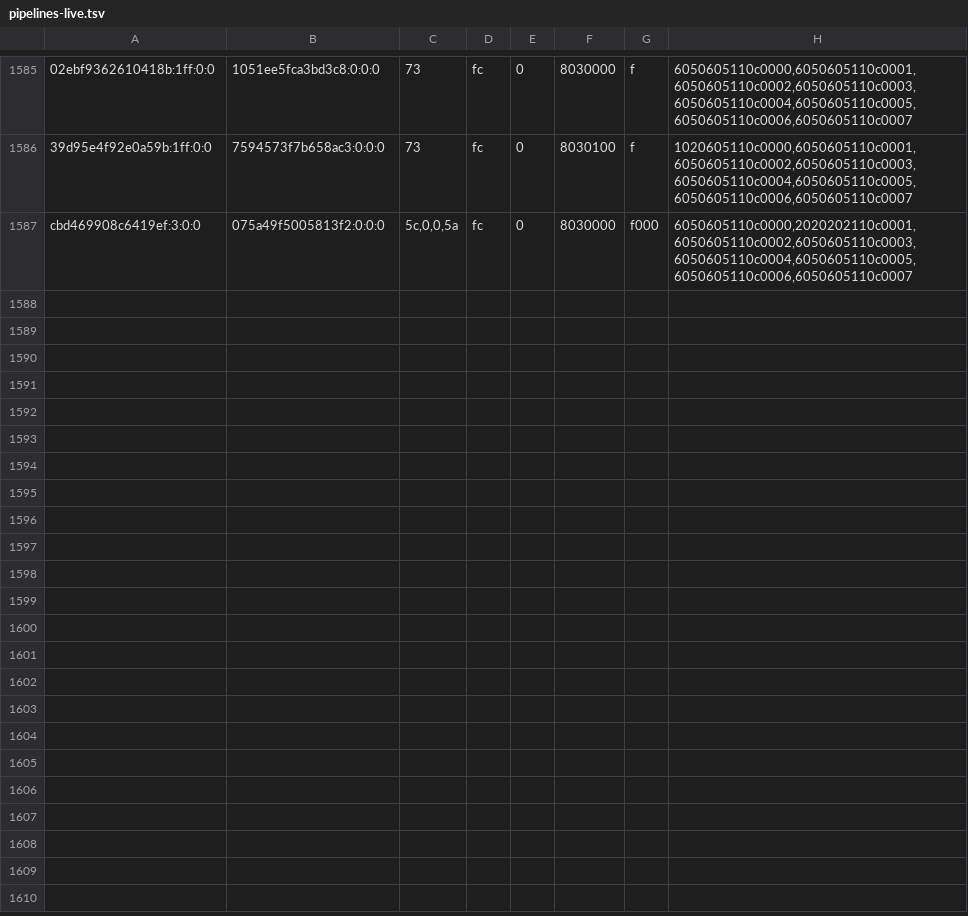
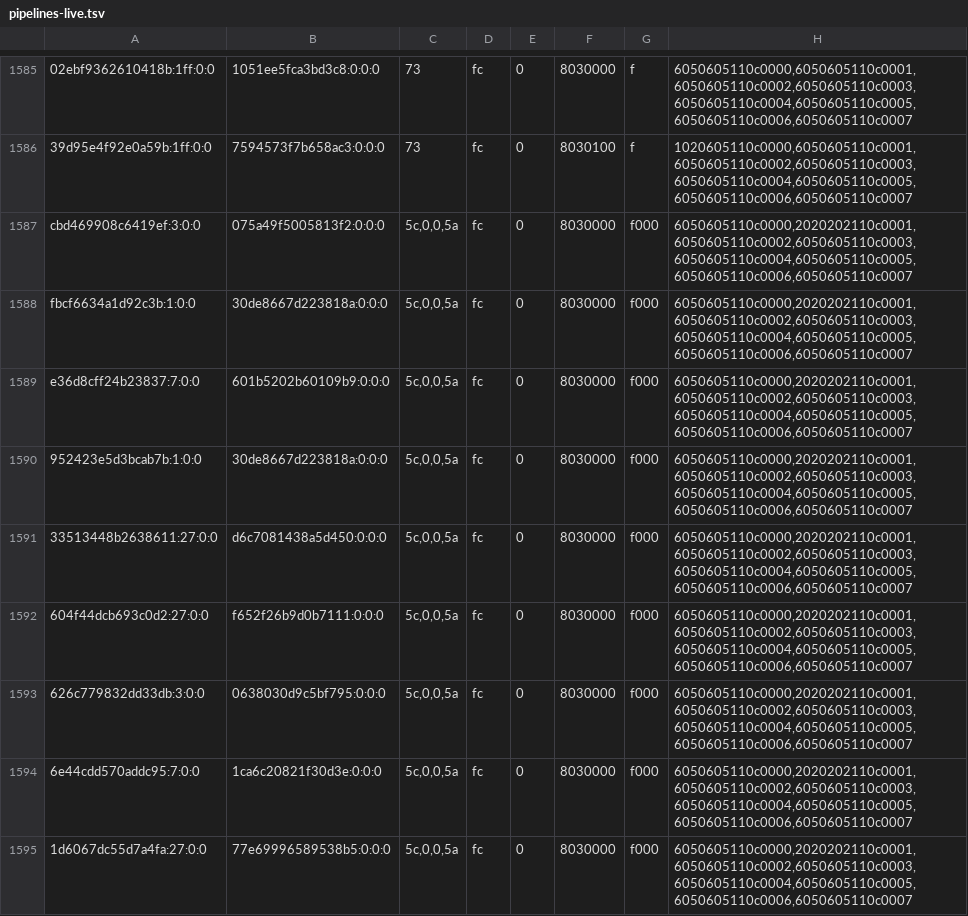
Before and after one commit to justr4mzi/mush8, a TSV file: smoke/39733031505/pipelines-live.tsv, drawn as a sheet; only a part is shown, gaps mark what is left out; the diff names each change by its address in the sheet, - before the commit and + after, or states it on an @@ line.

Commit message:
smoke logs 39733031505

```diff
--- a/smoke/39733031505/pipelines-live.tsv
+++ b/smoke/39733031505/pipelines-live.tsv
+row 1588: fbcf6634a1d92c3b:1:0:0 | 30de8667d223818a:0:0:0 | 5c,0,0,5a | fc | 0 | 8030000 | f000 | 6050605110c0000,2020202110c0001,6050605110c0002,6050605110c0003,6050605110c0004,6050605110c0005,6050605110c0006,6050605110c0007
+row 1589: e36d8cff24b23837:7:0:0 | 601b5202b60109b9:0:0:0 | 5c,0,0,5a | fc | 0 | 8030000 | f000 | 6050605110c0000,2020202110c0001,6050605110c0002,6050605110c0003,6050605110c0004,6050605110c0005,6050605110c0006,6050605110c0007
+row 1590: 952423e5d3bcab7b:1:0:0 | 30de8667d223818a:0:0:0 | 5c,0,0,5a | fc | 0 | 8030000 | f000 | 6050605110c0000,2020202110c0001,6050605110c0002,6050605110c0003,6050605110c0004,6050605110c0005,6050605110c0006,6050605110c0007
+row 1591: 33513448b2638611:27:0:0 | d6c7081438a5d450:0:0:0 | 5c,0,0,5a | fc | 0 | 8030000 | f000 | 6050605110c0000,2020202110c0001,6050605110c0002,6050605110c0003,6050605110c0004,6050605110c0005,6050605110c0006,6050605110c0007
+row 1592: 604f44dcb693c0d2:27:0:0 | f652f26b9d0b7111:0:0:0 | 5c,0,0,5a | fc | 0 | 8030000 | f000 | 6050605110c0000,2020202110c0001,6050605110c0002,6050605110c0003,6050605110c0004,6050605110c0005,6050605110c0006,6050605110c0007
+row 1593: 626c779832dd33db:3:0:0 | 0638030d9c5bf795:0:0:0 | 5c,0,0,5a | fc | 0 | 8030000 | f000 | 6050605110c0000,2020202110c0001,6050605110c0002,6050605110c0003,6050605110c0004,6050605110c0005,6050605110c0006,6050605110c0007
+row 1594: 6e44cdd570addc95:7:0:0 | 1ca6c20821f30d3e:0:0:0 | 5c,0,0,5a | fc | 0 | 8030000 | f000 | 6050605110c0000,2020202110c0001,6050605110c0002,6050605110c0003,6050605110c0004,6050605110c0005,6050605110c0006,6050605110c0007
+row 1595: 1d6067dc55d7a4fa:27:0:0 | 77e69996589538b5:0:0:0 | 5c,0,0,5a | fc | 0 | 8030000 | f000 | 6050605110c0000,2020202110c0001,6050605110c0002,6050605110c0003,6050605110c0004,6050605110c0005,6050605110c0006,6050605110c0007
```
Also changed, not shown: 2 other files.
